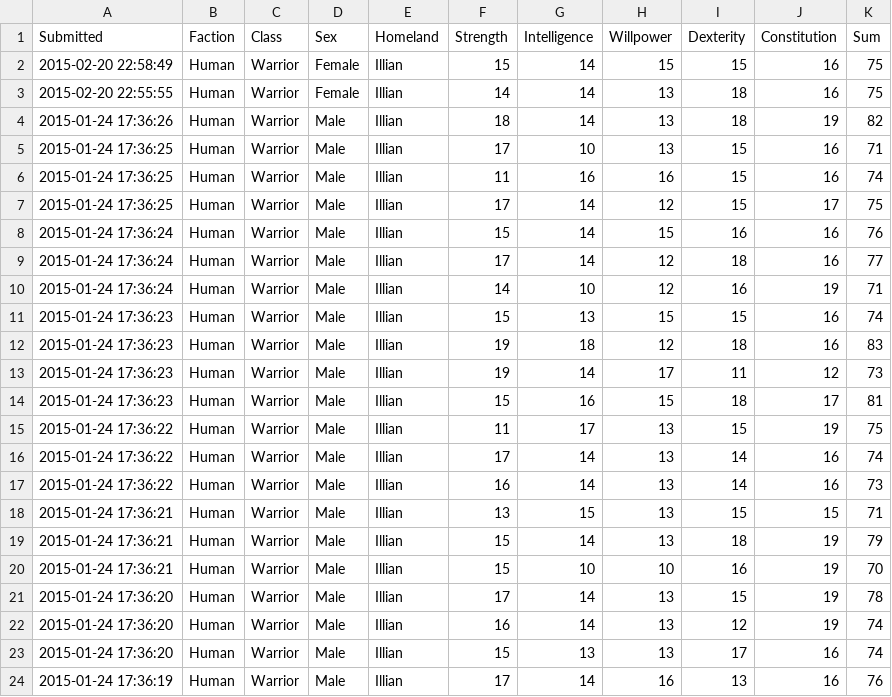
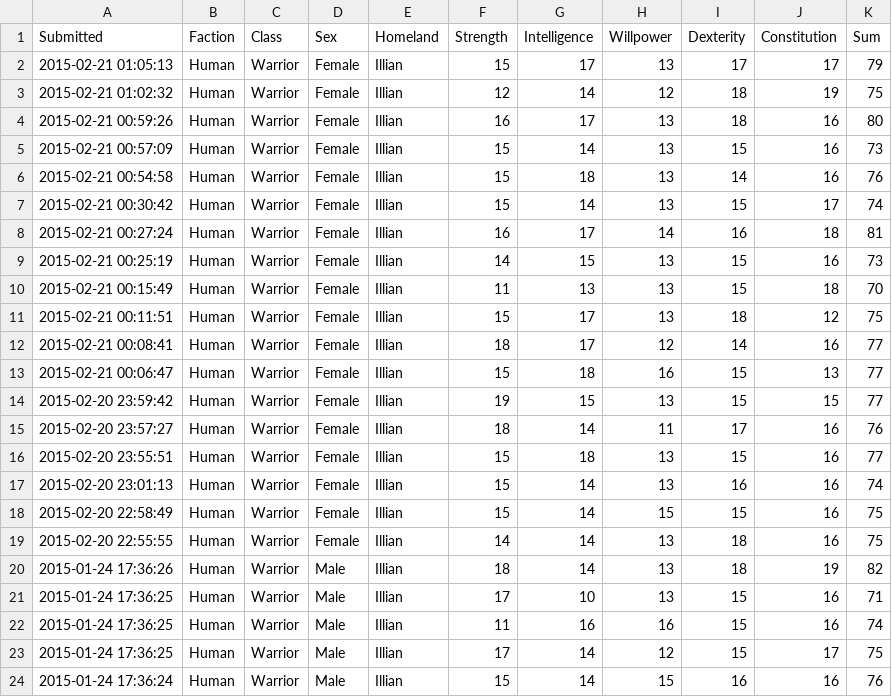
Before and after one commit to rascul/wotmad-stats, a CSV file: csv/Human/Warrior/Illian.csv, drawn as a sheet; only a part is shown; the shorter side is filled out with more unchanged rows.

```diff
--- a/csv/Human/Warrior/Illian.csv
+++ b/csv/Human/Warrior/Illian.csv
@@ -1,2 +1,18 @@
 Submitted,Faction,Class,Sex,Homeland,Strength,Intelligence,Willpower,Dexterity,Constitution,Sum
+2015-02-21 01:05:13,Human,Warrior,Female,Illian,15,17,13,17,17,79
+2015-02-21 01:02:32,Human,Warrior,Female,Illian,12,14,12,18,19,75
+2015-02-21 00:59:26,Human,Warrior,Female,Illian,16,17,13,18,16,80
+2015-02-21 00:57:09,Human,Warrior,Female,Illian,15,14,13,15,16,73
+2015-02-21 00:54:58,Human,Warrior,Female,Illian,15,18,13,14,16,76
+2015-02-21 00:30:42,Human,Warrior,Female,Illian,15,14,13,15,17,74
+2015-02-21 00:27:24,Human,Warrior,Female,Illian,16,17,14,16,18,81
+2015-02-21 00:25:19,Human,Warrior,Female,Illian,14,15,13,15,16,73
+2015-02-21 00:15:49,Human,Warrior,Female,Illian,11,13,13,15,18,70
+2015-02-21 00:11:51,Human,Warrior,Female,Illian,15,17,13,18,12,75
+2015-02-21 00:08:41,Human,Warrior,Female,Illian,18,17,12,14,16,77
+2015-02-21 00:06:47,Human,Warrior,Female,Illian,15,18,16,15,13,77
+2015-02-20 23:59:42,Human,Warrior,Female,Illian,19,15,13,15,15,77
+2015-02-20 23:57:27,Human,Warrior,Female,Illian,18,14,11,17,16,76
+2015-02-20 23:55:51,Human,Warrior,Female,Illian,15,18,13,15,16,77
+2015-02-20 23:01:13,Human,Warrior,Female,Illian,15,14,13,16,16,74
 2015-02-20 22:58:49,Human,Warrior,Female,Illian,15,14,15,15,16,75
```
Also changed, not shown: csv/Human/Hunter/Saldaea.csv, 2 other files.
